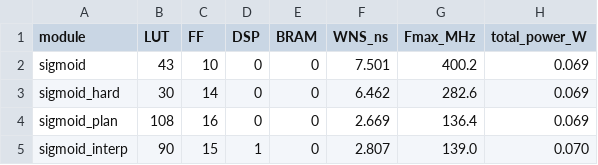
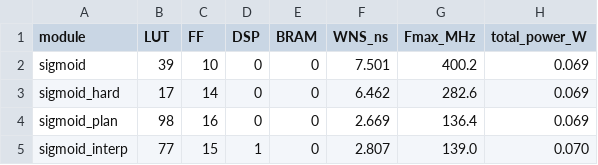
Before and after one commit to Amoryzen/pemrograman_zynq, a CSV file: Aproksimasi_Aktivasi/results/synth_xc7a35tcpg236-1/summary.csv, drawn as a sheet.

```diff
--- a/Aproksimasi_Aktivasi/results/synth_xc7a35tcpg236-1/summary.csv
+++ b/Aproksimasi_Aktivasi/results/synth_xc7a35tcpg236-1/summary.csv
@@ -1,5 +1,5 @@
 module,LUT,FF,DSP,BRAM,WNS_ns,Fmax_MHz,total_power_W
-sigmoid,43,10,0,0,7.501,400.2,0.069
-sigmoid_hard,30,14,0,0,6.462,282.6,0.069
-sigmoid_plan,108,16,0,0,2.669,136.4,0.069
-sigmoid_interp,90,15,1,0,2.807,139.0,0.070
+sigmoid,39,10,0,0,7.501,400.2,0.069
+sigmoid_hard,17,14,0,0,6.462,282.6,0.069
+sigmoid_plan,98,16,0,0,2.669,136.4,0.069
+sigmoid_interp,77,15,1,0,2.807,139.0,0.070
```
Also changed, not shown: 41 other files.
